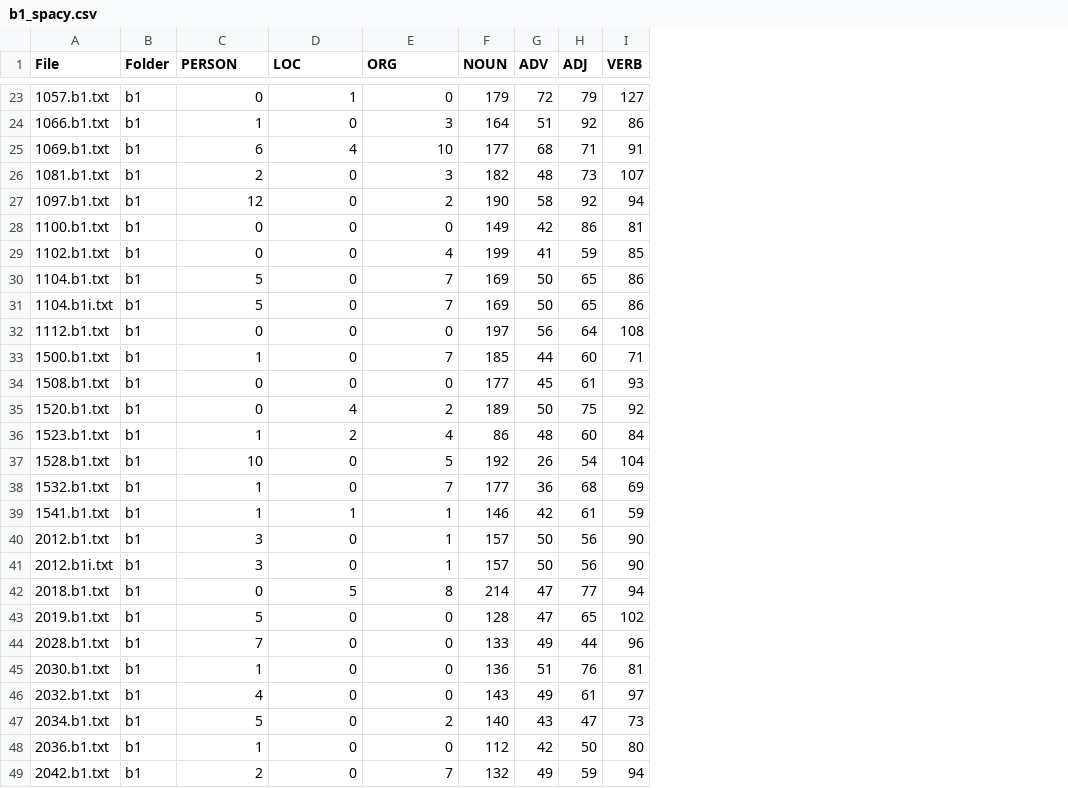
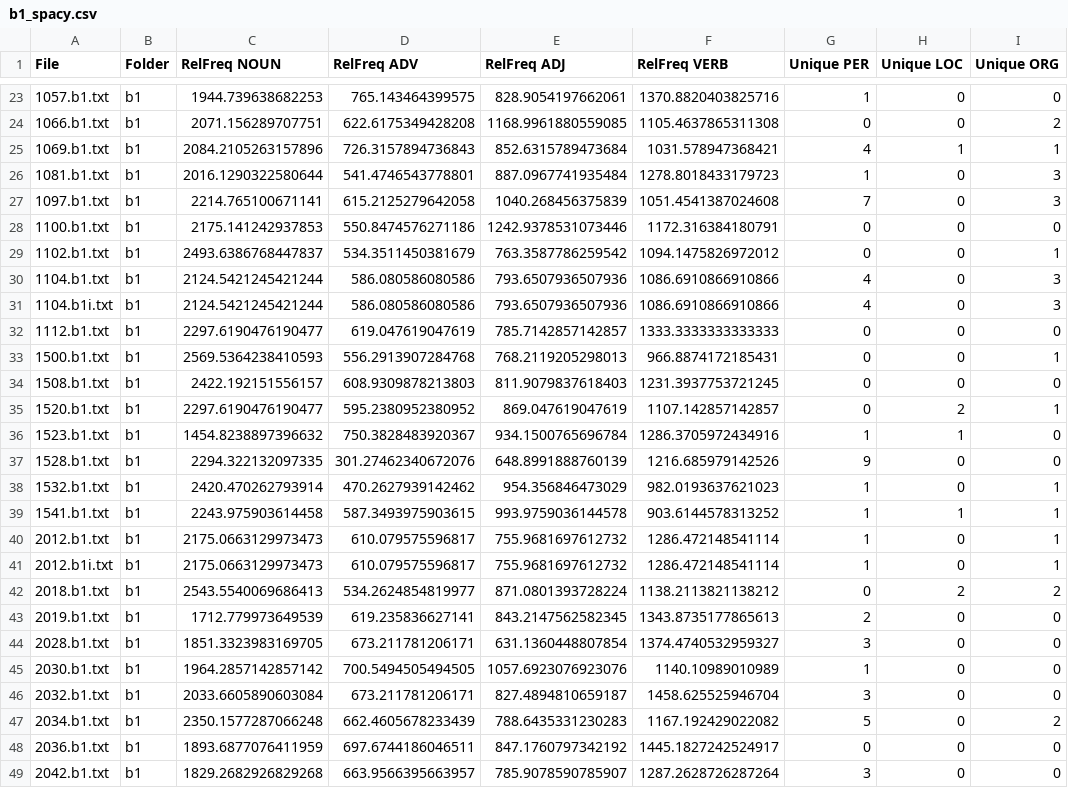
Before and after one commit to IdaElmBro/CDS-language, a CSV file: Assignments/Assignment1_lang/out/b1_spacy.csv, drawn as a sheet; only a part is shown, gaps mark what is left out; removed rows and columns are numbered as before the commit, all else as after; the diff covers the shown part only; the diff names each change by its address in the sheet, - before the commit and + after, or states it on an @@ line.

```diff
--- a/Assignments/Assignment1_lang/out/b1_spacy.csv
+++ b/Assignments/Assignment1_lang/out/b1_spacy.csv
+column C (RelFreq NOUN), rows 23-49: 1944.739638682253 | 2071.156289707751 | 2084.2105263157896 | 2016.1290322580644 | 2214.765100671141 | 2175.141242937853 | 2493.6386768447837 | 2124.5421245421244 | 2124.5421245421244 | 2297.6190476190477 | 2569.5364238410593 | 2422.192151556157 | 2297.6190476190477 | 1454.8238897396632 | 2294.322132097335 | 2420.470262793914 | 2243.975903614458 | 2175.0663129973473 | 2175.0663129973473 | 2543.5540069686413 | 1712.779973649539 | 1851.3323983169705 | 1964.2857142857142 | 2033.6605890603084 | 2350.1577287066248 | 1893.6877076411959 | 1829.2682926829268
+column D (RelFreq ADV), rows 23-49: 765.143464399575 | 622.6175349428208 | 726.3157894736843 | 541.4746543778801 | 615.2125279642058 | 550.8474576271186 | 534.3511450381679 | 586.080586080586 | 586.080586080586 | 619.047619047619 | 556.2913907284768 | 608.9309878213803 | 595.2380952380952 | 750.3828483920367 | 301.27462340672076 | 470.2627939142462 | 587.3493975903615 | 610.079575596817 | 610.079575596817 | 534.2624854819977 | 619.235836627141 | 673.211781206171 | 700.5494505494505 | 673.211781206171 | 662.4605678233439 | 697.6744186046511 | 663.9566395663957
+column E (RelFreq ADJ), rows 23-49: 828.9054197662061 | 1168.9961880559085 | 852.6315789473684 | 887.0967741935484 | 1040.268456375839 | 1242.9378531073446 | 763.3587786259542 | 793.6507936507936 | 793.6507936507936 | 785.7142857142857 | 768.2119205298013 | 811.9079837618403 | 869.047619047619 | 934.1500765696784 | 648.8991888760139 | 954.356846473029 | 993.9759036144578 | 755.9681697612732 | 755.9681697612732 | 871.0801393728224 | 843.2147562582345 | 631.1360448807854 | 1057.6923076923076 | 827.4894810659187 | 788.6435331230283 | 847.1760797342192 | 785.9078590785907
+column F (RelFreq VERB), rows 23-49: 1370.8820403825716 | 1105.4637865311308 | 1031.578947368421 | 1278.8018433179723 | 1051.4541387024608 | 1172.316384180791 | 1094.1475826972012 | 1086.6910866910866 | 1086.6910866910866 | 1333.3333333333333 | 966.8874172185431 | 1231.3937753721245 | 1107.142857142857 | 1286.3705972434916 | 1216.685979142526 | 982.0193637621023 | 903.6144578313252 | 1286.472148541114 | 1286.472148541114 | 1138.2113821138212 | 1343.8735177865613 | 1374.4740532959327 | 1140.10989010989 | 1458.625525946704 | 1167.192429022082 | 1445.1827242524917 | 1287.2628726287264
-column F (NOUN), rows 23-49: 179 | 164 | 177 | 182 | 190 | 149 | 199 | 169 | 169 | 197 | 185 | 177 | 189 | 86 | 192 | 177 | 146 | 157 | 157 | 214 | 128 | 133 | 136 | 143 | 140 | 112 | 132
-column G (ADV), rows 23-49: 72 | 51 | 68 | 48 | 58 | 42 | 41 | 50 | 50 | 56 | 44 | 45 | 50 | 48 | 26 | 36 | 42 | 50 | 50 | 47 | 47 | 49 | 51 | 49 | 43 | 42 | 49
-column H (ADJ), rows 23-49: 79 | 92 | 71 | 73 | 92 | 86 | 59 | 65 | 65 | 64 | 60 | 61 | 75 | 60 | 54 | 68 | 61 | 56 | 56 | 77 | 65 | 44 | 76 | 61 | 47 | 50 | 59
-column I (VERB), rows 23-49: 127 | 86 | 91 | 107 | 94 | 81 | 85 | 86 | 86 | 108 | 71 | 93 | 92 | 84 | 104 | 69 | 59 | 90 | 90 | 94 | 102 | 96 | 81 | 97 | 73 | 80 | 94
-G1: PERSON
+G1: Unique PER
-H1: LOC
+H1: Unique LOC
-I1: ORG
+I1: Unique ORG
-G23 (Unique PER): 0
+G23 (Unique PER): 1
-H23 (Unique LOC): 1
+H23 (Unique LOC): 0
-G24 (Unique PER): 1
+G24 (Unique PER): 0
-I24 (Unique ORG): 3
+I24 (Unique ORG): 2
-G25 (Unique PER): 6
+G25 (Unique PER): 4
-H25 (Unique LOC): 4
+H25 (Unique LOC): 1
-I25 (Unique ORG): 10
+I25 (Unique ORG): 1
-G26 (Unique PER): 2
+G26 (Unique PER): 1
-G27 (Unique PER): 12
+G27 (Unique PER): 7
-I27 (Unique ORG): 2
+I27 (Unique ORG): 3
-I29 (Unique ORG): 4
+I29 (Unique ORG): 1
-G30:G31 (Unique PER): 5
+G30:G31 (Unique PER): 4
-I30:I31 (Unique ORG): 7
+I30:I31 (Unique ORG): 3
-G33 (Unique PER): 1
+G33 (Unique PER): 0
-I33 (Unique ORG): 7
+I33 (Unique ORG): 1
-H35 (Unique LOC): 4
+H35 (Unique LOC): 2
-I35 (Unique ORG): 2
+I35 (Unique ORG): 1
-H36 (Unique LOC): 2
+H36 (Unique LOC): 1
-I36 (Unique ORG): 4
+I36 (Unique ORG): 0
-G37 (Unique PER): 10
+G37 (Unique PER): 9
-I37 (Unique ORG): 5
+I37 (Unique ORG): 0
-I38 (Unique ORG): 7
+I38 (Unique ORG): 1
-G40:G41 (Unique PER): 3
+G40:G41 (Unique PER): 1
-H42 (Unique LOC): 5
+H42 (Unique LOC): 2
-I42 (Unique ORG): 8
+I42 (Unique ORG): 2
-G43 (Unique PER): 5
+G43 (Unique PER): 2
-G44 (Unique PER): 7
+G44 (Unique PER): 3
-G46 (Unique PER): 4
+G46 (Unique PER): 3
-G48 (Unique PER): 1
+G48 (Unique PER): 0
-G49 (Unique PER): 2
+G49 (Unique PER): 3
-I49 (Unique ORG): 7
+I49 (Unique ORG): 0
```
Also changed, not shown: 71 edited cells elsewhere in this file, Assignments/Assignment1_lang/out/b2_spacy.csv, Assignments/Assignment1_lang/out/b3_spacy.csv, 12 other files.
